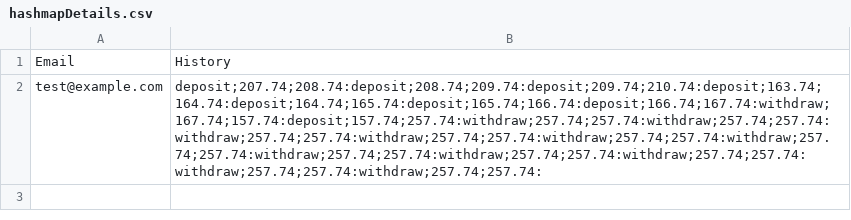
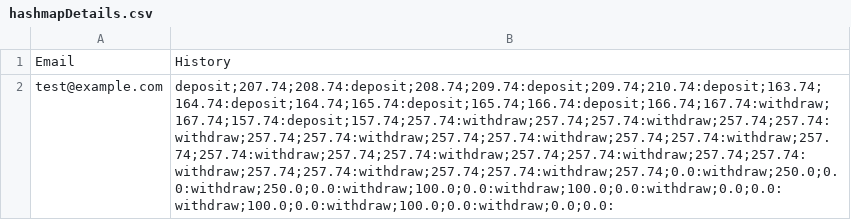
Before and after one commit to JoshMultiverse/FinCore, a CSV file: app/src/main/java/org/csv/hashmapDetails.csv, drawn as a sheet; the diff names each change by its address in the sheet, - before the commit and + after, or states it on an @@ line.

```diff
--- a/app/src/main/java/org/csv/hashmapDetails.csv
+++ b/app/src/main/java/org/csv/hashmapDetails.csv
-B2: deposit;207.74;208.74:deposit;208.74;209.74:deposit;209.74;210.74:deposit;163.74;164.74:deposit;164.74;165.74:deposit;165.74;166.74:deposit;166.74;167.74:withdraw;167.74;157.74:deposit;157.74;257.74:withdraw;257.74;257.74:withdraw;257.74;257.74:withdraw;257.74;257.74:withdraw;257.74;257.74:withdraw;257.74;257.74:withdraw;257.74;257.74:withdraw;257.74;257.74:withdraw;257.74;257.74:withdraw;257.74;257.74:withdraw;257.74;257.74:withdraw;257.74;257.74:
+B2: deposit;207.74;208.74:deposit;208.74;209.74:deposit;209.74;210.74:deposit;163.74;164.74:deposit;164.74;165.74:deposit;165.74;166.74:deposit;166.74;167.74:withdraw;167.74;157.74:deposit;157.74;257.74:withdraw;257.74;257.74:withdraw;257.74;257.74:withdraw;257.74;257.74:withdraw;257.74;257.74:withdraw;257.74;257.74:withdraw;257.74;257.74:withdraw;257.74;257.74:withdraw;257.74;257.74:withdraw;257.74;257.74:withdraw;257.74;257.74:withdraw;257.74;257.74:withdraw;257.74;0.0:withdraw;250.0;0.0:withdraw;250.0;0.0:withdraw;100.0;0.0:withdraw;100.0;0.0:withdraw;0.0;0.0:withdraw;100.0;0.0:withdraw;100.0;0.0:withdraw;0.0;0.0:
```
Also changed, not shown: 6 other files.
